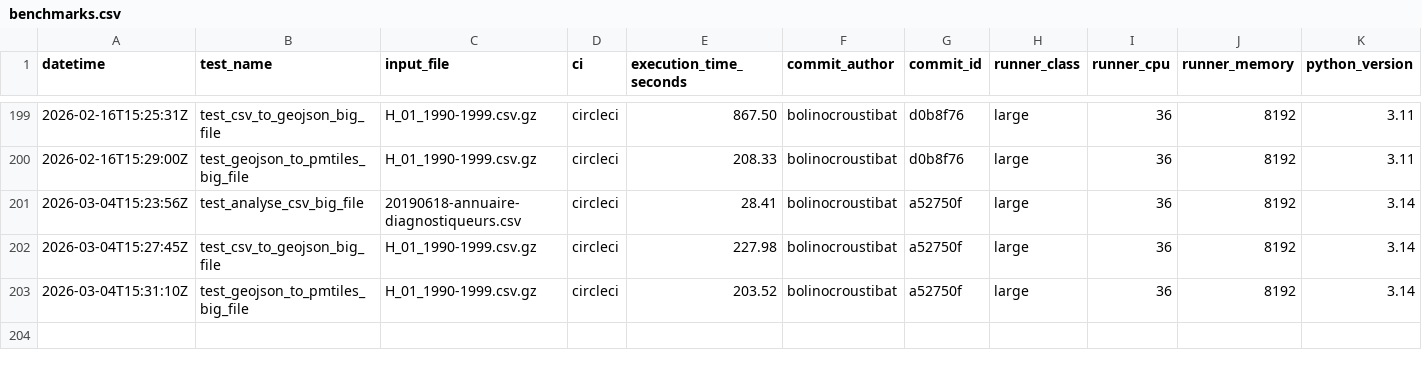
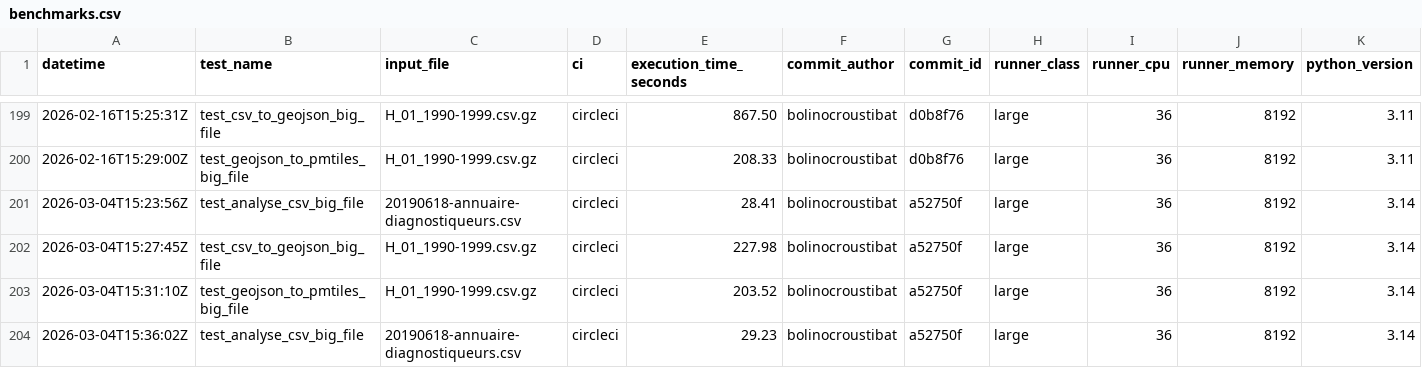
Before and after one commit to datagouv/hydra, a CSV file: .benchmarks/benchmarks.csv, drawn as a sheet; only a part is shown, gaps mark what is left out.

Commit message:
perf: add CSV analysis benchmark results from CircleCI run #11381 for commit a52750f [skip ci]

```diff
--- a/.benchmarks/benchmarks.csv
+++ b/.benchmarks/benchmarks.csv
@@ -203 +203,2 @@ datetime,test_name,input_file,ci,execution_time_seconds,commit_author,commit_id,
 2026-03-04T15:31:10Z,test_geojson_to_pmtiles_big_file,H_01_1990-1999.csv.gz,circleci,203.52,bolinocroustibat,a52750f,large,36,8192,3.14
+2026-03-04T15:36:02Z,test_analyse_csv_big_file,20190618-annuaire-diagnostiqueurs.csv,circleci,29.23,bolinocroustibat,a52750f,large,36,8192,3.14
```
